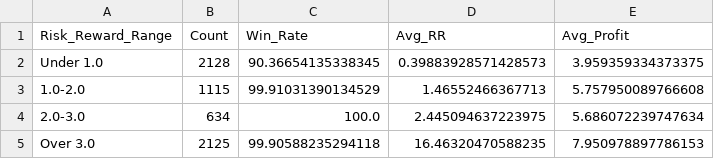
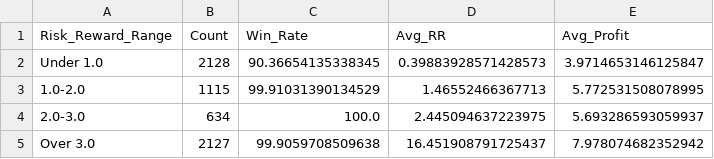
Before and after one commit to TeneikaAskew/stocks, a CSV file: earnings_options_analytics/outputs/csv_reports/risk_reward.csv, drawn as a sheet.

```diff
--- a/earnings_options_analytics/outputs/csv_reports/risk_reward.csv
+++ b/earnings_options_analytics/outputs/csv_reports/risk_reward.csv
@@ -1,5 +1,5 @@
 Risk_Reward_Range,Count,Win_Rate,Avg_RR,Avg_Profit
-Under 1.0,2128,90.36654135338345,0.39883928571428573,3.959359334373375
-1.0-2.0,1115,99.91031390134529,1.46552466367713,5.757950089766608
-2.0-3.0,634,100.0,2.445094637223975,5.686072239747634
-Over 3.0,2125,99.90588235294118,16.46320470588235,7.950978897786153
+Under 1.0,2128,90.36654135338345,0.39883928571428573,3.9714653146125847
+1.0-2.0,1115,99.91031390134529,1.46552466367713,5.772531508078995
+2.0-3.0,634,100.0,2.445094637223975,5.693286593059937
+Over 3.0,2127,99.9059708509638,16.451908791725437,7.978074682352942
```
Also changed, not shown: earnings_options_analytics/outputs/csv_reports/earnings_timing_pre_vs_post.csv, earnings_options_analytics/outputs/csv_reports/indicator_correlation.csv, 25 other files.
